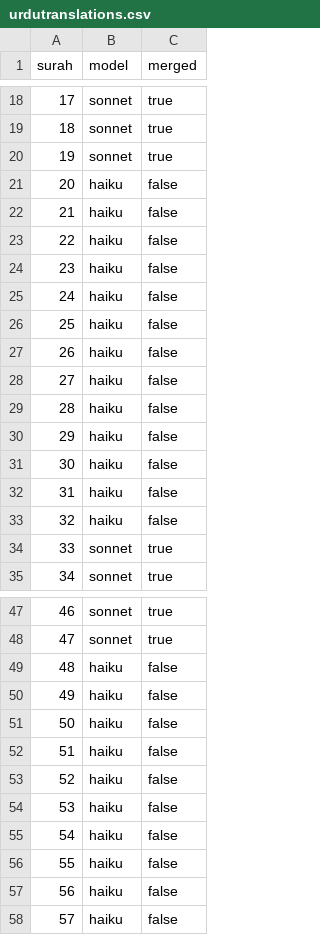
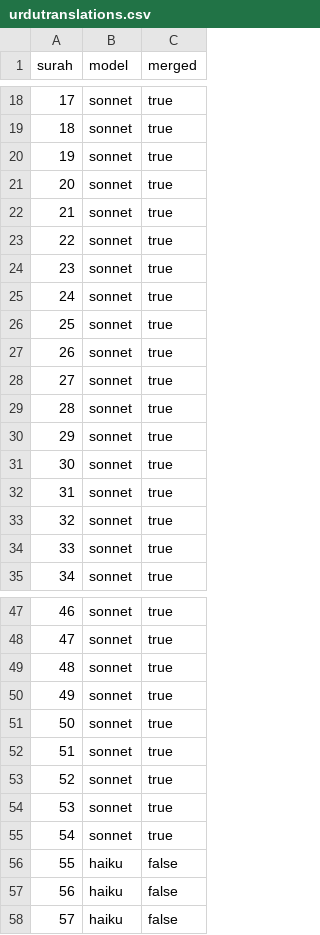
Before and after one commit to i4ali/thaqalyn, a CSV file: urdutranslations.csv, drawn as a sheet; only a part is shown, gaps mark what is left out.

```diff
--- a/urdutranslations.csv
+++ b/urdutranslations.csv
@@ -20,15 +20,15 @@ surah,model,merged
 19,sonnet,true
-20,haiku,false
-21,haiku,false
-22,haiku,false
-23,haiku,false
-24,haiku,false
-25,haiku,false
-26,haiku,false
-27,haiku,false
-28,haiku,false
-29,haiku,false
-30,haiku,false
-31,haiku,false
-32,haiku,false
+20,sonnet,true
+21,sonnet,true
+22,sonnet,true
+23,sonnet,true
+24,sonnet,true
+25,sonnet,true
+26,sonnet,true
+27,sonnet,true
+28,sonnet,true
+29,sonnet,true
+30,sonnet,true
+31,sonnet,true
+32,sonnet,true
 33,sonnet,true
@@ -48,9 +48,9 @@ surah,model,merged
 47,sonnet,true
-48,haiku,false
-49,haiku,false
-50,haiku,false
-51,haiku,false
-52,haiku,false
-53,haiku,false
-54,haiku,false
+48,sonnet,true
+49,sonnet,true
+50,sonnet,true
+51,sonnet,true
+52,sonnet,true
+53,sonnet,true
+54,sonnet,true
 55,haiku,false
```
Also changed, not shown: 34 other files.
